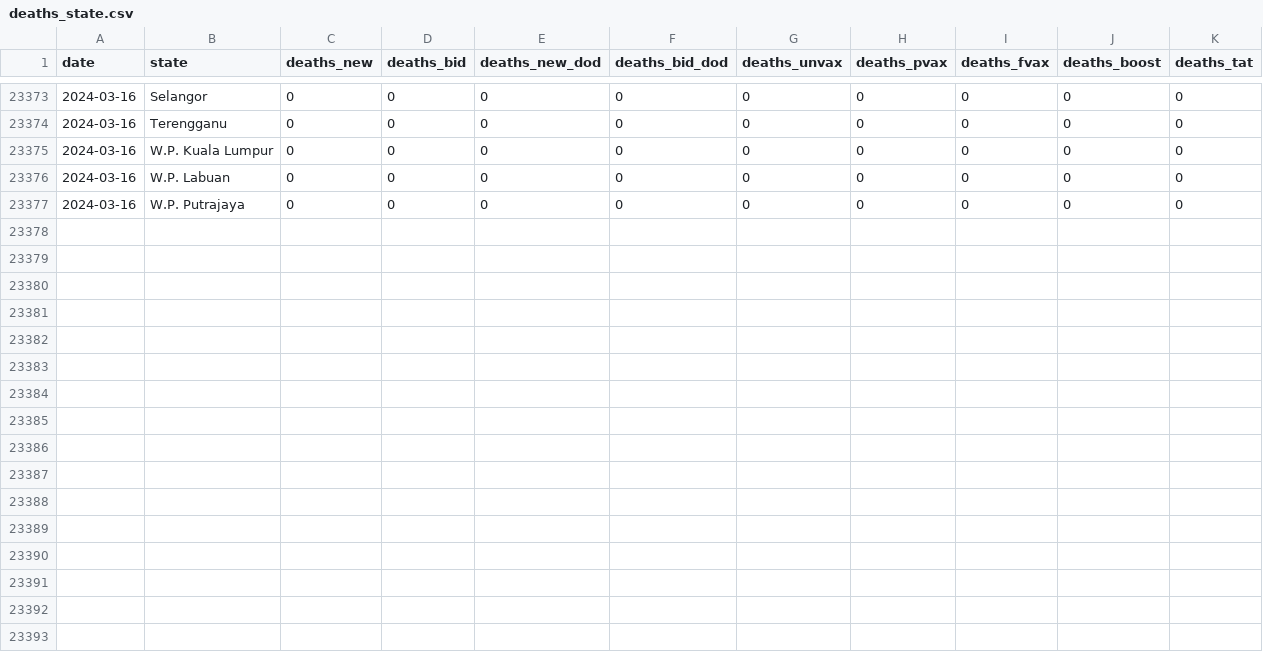
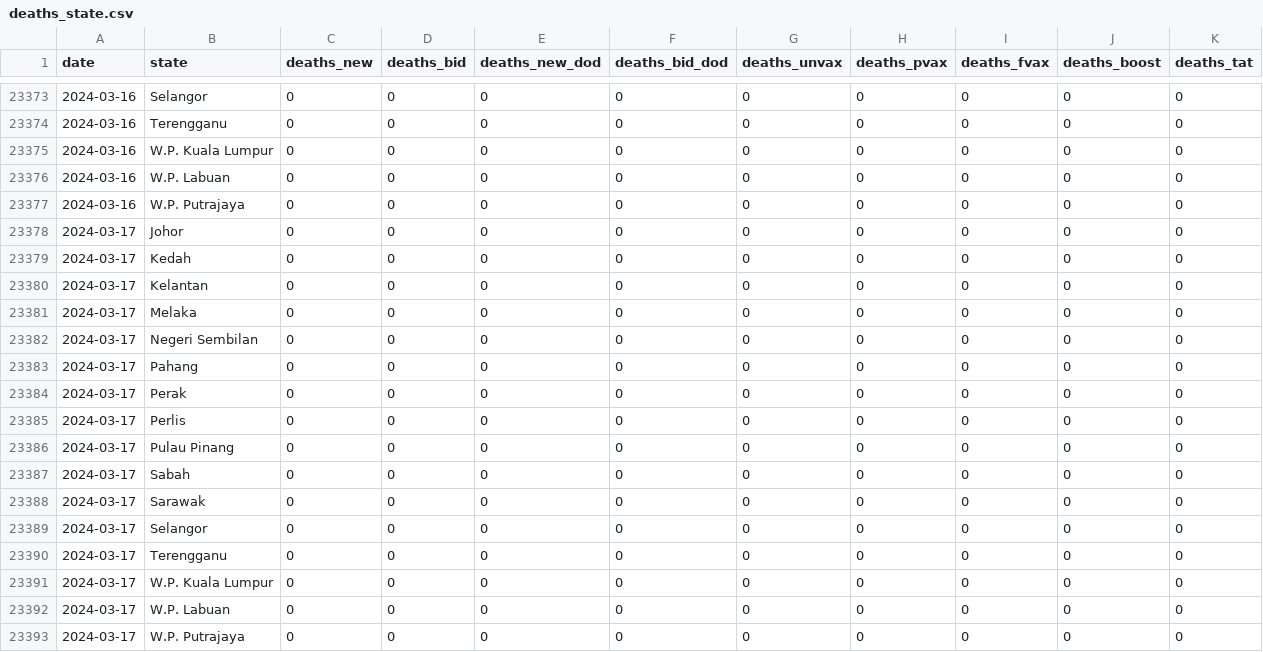
Before and after one commit to MoH-Malaysia/covid19-public, a CSV file: epidemic/deaths_state.csv, drawn as a sheet; only a part is shown, gaps mark what is left out; the diff names each change by its address in the sheet, - before the commit and + after, or states it on an @@ line.

```diff
--- a/epidemic/deaths_state.csv
+++ b/epidemic/deaths_state.csv
+row 23378: 2024-03-17 | Johor | 0 | 0 | 0 | 0 | 0 | 0 | 0 | 0 | 0
+row 23379: 2024-03-17 | Kedah | 0 | 0 | 0 | 0 | 0 | 0 | 0 | 0 | 0
+row 23380: 2024-03-17 | Kelantan | 0 | 0 | 0 | 0 | 0 | 0 | 0 | 0 | 0
+row 23381: 2024-03-17 | Melaka | 0 | 0 | 0 | 0 | 0 | 0 | 0 | 0 | 0
+row 23382: 2024-03-17 | Negeri Sembilan | 0 | 0 | 0 | 0 | 0 | 0 | 0 | 0 | 0
+row 23383: 2024-03-17 | Pahang | 0 | 0 | 0 | 0 | 0 | 0 | 0 | 0 | 0
+row 23384: 2024-03-17 | Perak | 0 | 0 | 0 | 0 | 0 | 0 | 0 | 0 | 0
+row 23385: 2024-03-17 | Perlis | 0 | 0 | 0 | 0 | 0 | 0 | 0 | 0 | 0
+row 23386: 2024-03-17 | Pulau Pinang | 0 | 0 | 0 | 0 | 0 | 0 | 0 | 0 | 0
+row 23387: 2024-03-17 | Sabah | 0 | 0 | 0 | 0 | 0 | 0 | 0 | 0 | 0
+row 23388: 2024-03-17 | Sarawak | 0 | 0 | 0 | 0 | 0 | 0 | 0 | 0 | 0
+row 23389: 2024-03-17 | Selangor | 0 | 0 | 0 | 0 | 0 | 0 | 0 | 0 | 0
+row 23390: 2024-03-17 | Terengganu | 0 | 0 | 0 | 0 | 0 | 0 | 0 | 0 | 0
+row 23391: 2024-03-17 | W.P. Kuala Lumpur | 0 | 0 | 0 | 0 | 0 | 0 | 0 | 0 | 0
+row 23392: 2024-03-17 | W.P. Labuan | 0 | 0 | 0 | 0 | 0 | 0 | 0 | 0 | 0
+row 23393: 2024-03-17 | W.P. Putrajaya | 0 | 0 | 0 | 0 | 0 | 0 | 0 | 0 | 0
```
Also changed, not shown: epidemic/cases_age.csv, epidemic/cases_malaysia.csv, 4 other files.
